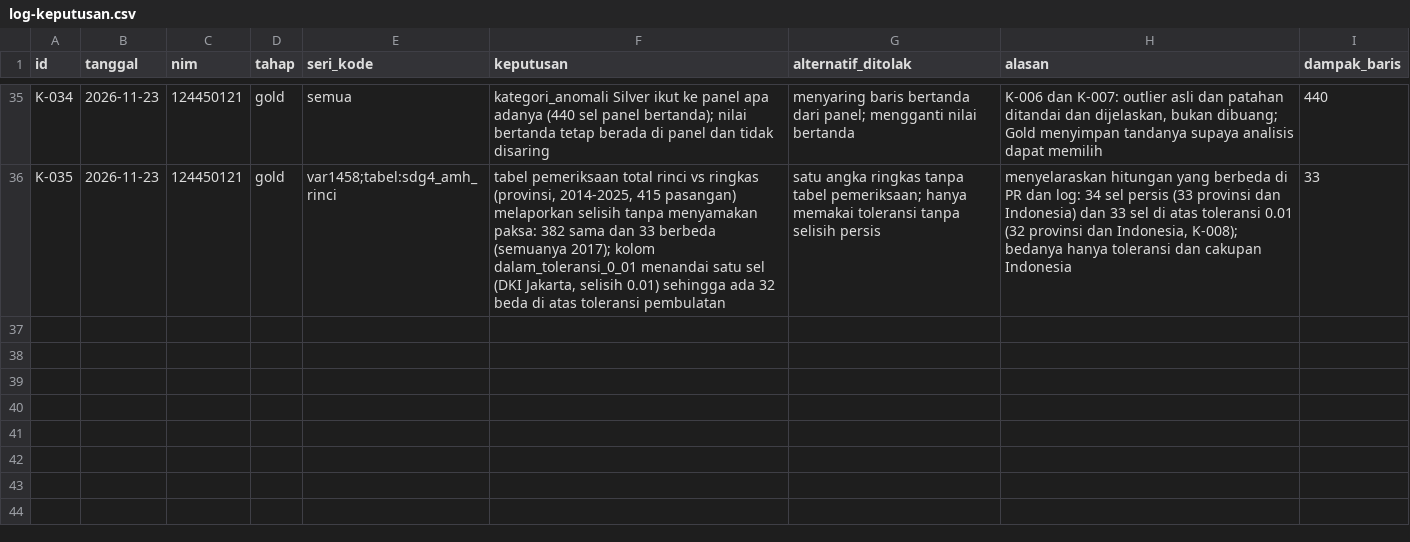
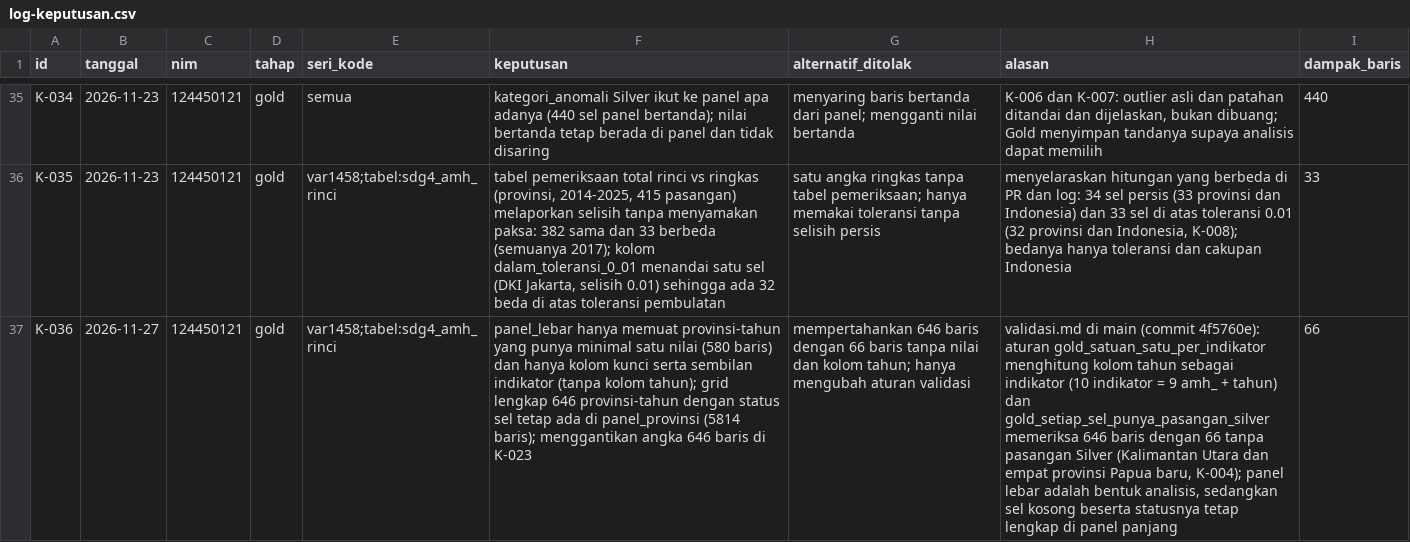
Before and after one commit to felisyanabila/capstone-dw-kelompok6, a CSV file: log-keputusan.csv, drawn as a sheet; only a part is shown, gaps mark what is left out; the diff names each change by its address in the sheet, - before the commit and + after, or states it on an @@ line.

Commit message:
Gold: sambungkan lagi panel ke gold.jalankan, panel lebar hanya sel bernilai

```diff
--- a/log-keputusan.csv
+++ b/log-keputusan.csv
+row 37: K-036 | 2026-11-27 | 124450121 | gold | var1458;tabel:sdg4_amh_rinci | panel_lebar hanya memuat provinsi-tahun yang punya minimal satu nilai (580 baris) dan hanya kolom kunci serta sembilan indikator (tanpa kolom tahun); grid lengkap 646 provinsi-tahun dengan status sel tetap ada di panel_provinsi (5814 baris); menggantikan angka 646 baris di K-023 | mempertahankan 646 baris dengan 66 baris tanpa nilai dan kolom tahun; hanya mengubah aturan validasi | validasi.md di main (commit 4f5760e): aturan gold_satuan_satu_per_indikator menghitung kolom tahun sebagai indikator (10 indikator = 9 amh_ + tahun) dan gold_setiap_sel_punya_pasangan_silver memeriksa 646 baris dengan 66 tanpa pasangan Silver (Kalimantan Utara dan empat provinsi Papua baru, K-004); panel lebar adalah bentuk analisis, sedangkan sel kosong beserta statusnya tetap lengkap di panel panjang | 66
```
Also changed, not shown: 17 other files.
